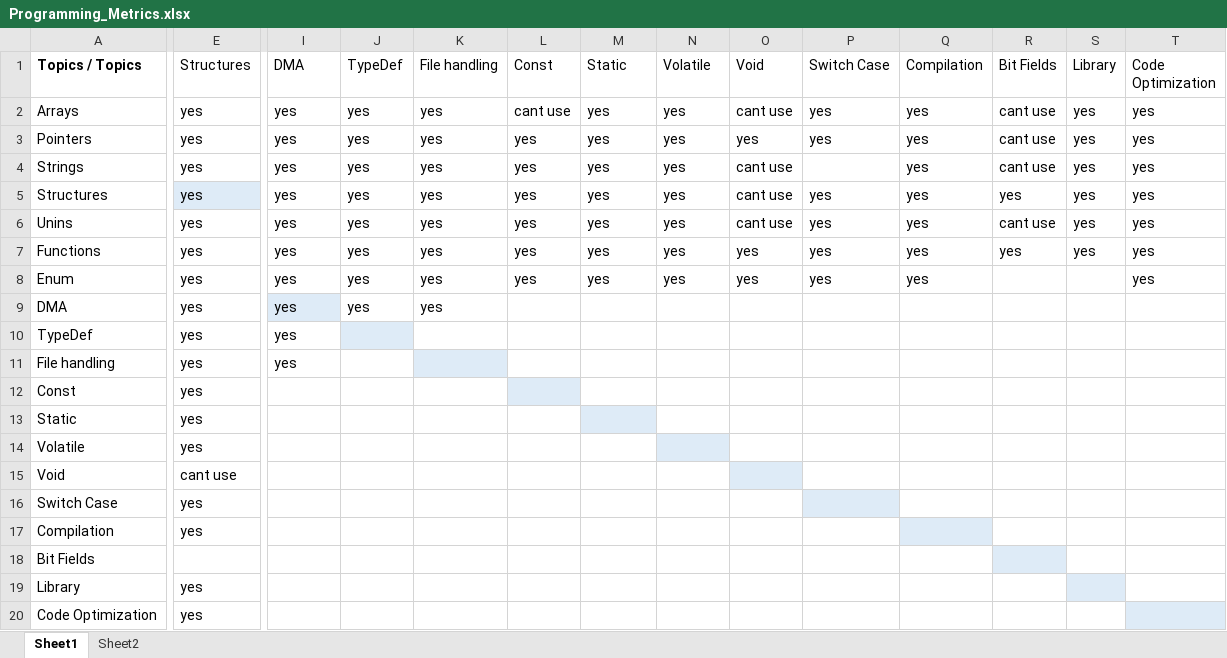
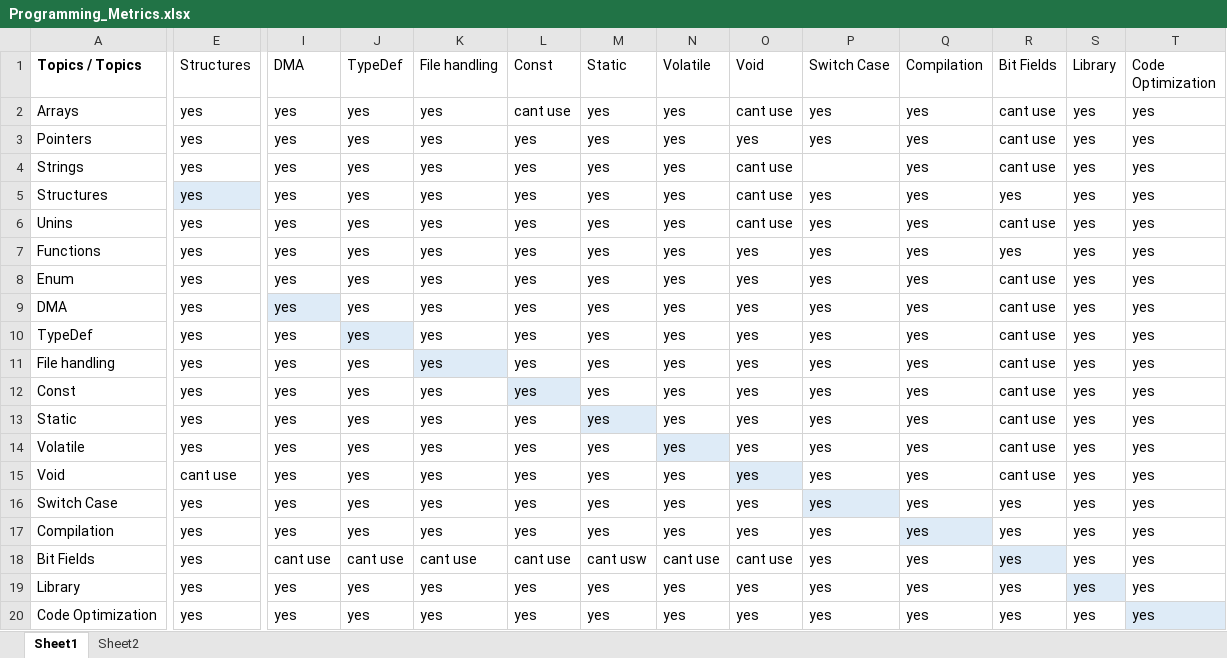
Before and after one commit to Vidyarajiv/vidya, an Excel workbook: Programming_Metrics.xlsx, sheet Sheet1, drawn as a sheet; only a part is shown, gaps mark what is left out; values as stored, in another font and other column widths than the file's, no borders; the diff names each change by its address in the sheet, - before the commit and + after, or states it on an @@ line.

Commit message:
Add files via upload

```diff
--- a/Programming_Metrics.xlsx (sheet Sheet1)
+++ b/Programming_Metrics.xlsx (sheet Sheet1)
-R8:R15 (Bit Fields): (empty)
+R8:R15 (Bit Fields): cant use
-S8:S20 (Library): (empty)
+S8:S20 (Library): yes
-L9:L17 (Const): (empty)
+L9:L17 (Const): yes
-M9:M17 (Static): (empty)
+M9:M17 (Static): yes
-N9:N17 (Volatile): (empty)
+N9:N17 (Volatile): yes
-O9:O17 (Void): (empty)
+O9:O17 (Void): yes
-P9:P20 (Switch Case): (empty)
+P9:P20 (Switch Case): yes
-Q9:Q20 (Compilation): (empty)
+Q9:Q20 (Compilation): yes
-T9:T20 (Code Optimization): (empty)
+T9:T20 (Code Optimization): yes
-J10:J17 (TypeDef): (empty)
+J10:J17 (TypeDef): yes
-K10:K17 (File handling): (empty)
+K10:K17 (File handling): yes
-I12:I17 (DMA): (empty)
+I12:I17 (DMA): yes
-R16:R20 (Bit Fields): (empty)
+R16:R20 (Bit Fields): yes
-E18 (Structures): (empty)
+E18 (Structures): yes
-I18 (DMA): (empty)
+I18 (DMA): cant use
-J18 (TypeDef): (empty)
+J18 (TypeDef): cant use
-K18 (File handling): (empty)
+K18 (File handling): cant use
-L18 (Const): (empty)
+L18 (Const): cant use
-M18 (Static): (empty)
+M18 (Static): cant usw
-N18 (Volatile): (empty)
+N18 (Volatile): cant use
-O18 (Void): (empty)
+O18 (Void): cant use
-I19:I20 (DMA): (empty)
+I19:I20 (DMA): yes
-J19:J20 (TypeDef): (empty)
+J19:J20 (TypeDef): yes
-K19:K20 (File handling): (empty)
+K19:K20 (File handling): yes
-L19:L20 (Const): (empty)
+L19:L20 (Const): yes
-M19:M20 (Static): (empty)
+M19:M20 (Static): yes
-N19:N20 (Volatile): (empty)
+N19:N20 (Volatile): yes
-O19:O20 (Void): (empty)
+O19:O20 (Void): yes
```
